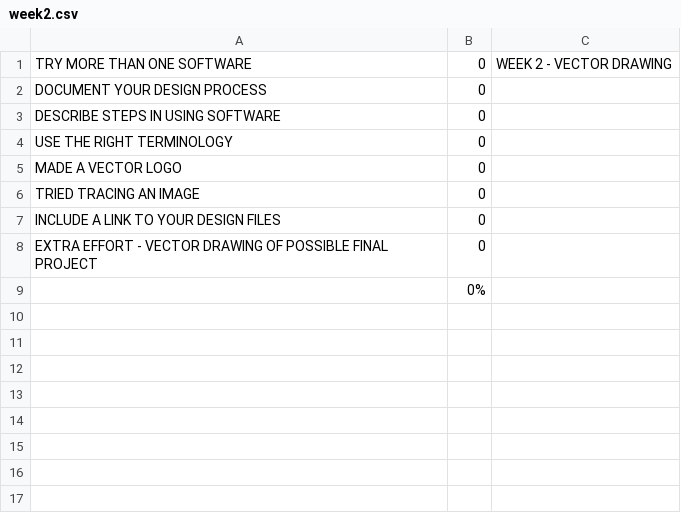
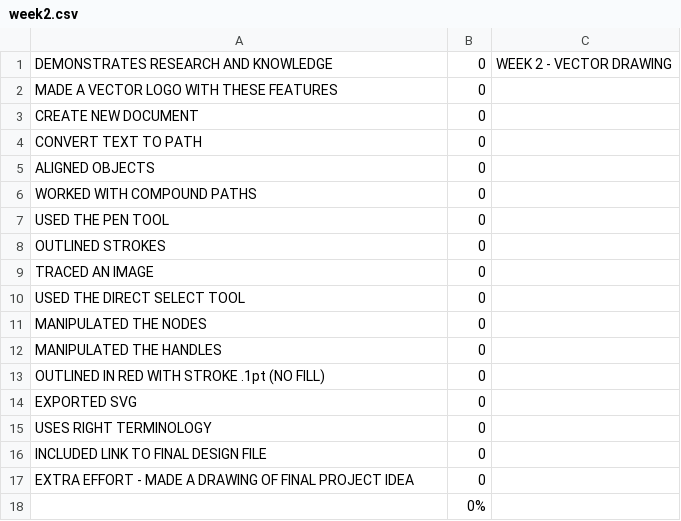
Before and after one commit to makercreator/learn, a CSV file: students/asher/week2/week2.csv, drawn as a sheet.

Commit message:
week 2 update

```diff
--- a/students/asher/week2/week2.csv
+++ b/students/asher/week2/week2.csv
@@ -1,9 +1,18 @@
-TRY MORE THAN ONE SOFTWARE,0,WEEK 2 - VECTOR DRAWING,   ,
-DOCUMENT YOUR DESIGN PROCESS ,0, , ,
-DESCRIBE  STEPS IN USING SOFTWARE,0, , ,
-USE THE RIGHT TERMINOLOGY,0, ,  ,
-MADE A VECTOR LOGO ,0, , ,
-TRIED TRACING AN IMAGE,0,,,
-INCLUDE A LINK TO YOUR DESIGN FILES,0, , ,
-EXTRA EFFORT - VECTOR DRAWING OF POSSIBLE FINAL PROJECT ,0, , ,
+DEMONSTRATES RESEARCH AND KNOWLEDGE,0,WEEK 2 - VECTOR DRAWING,   ,
+MADE A VECTOR LOGO WITH THESE FEATURES,0, , ,
+CREATE NEW DOCUMENT,0, , ,
+CONVERT TEXT TO PATH,0, ,  ,
+ALIGNED OBJECTS,0, , ,
+WORKED WITH COMPOUND PATHS,0,,,
+USED THE PEN TOOL,0, , ,
+OUTLINED STROKES,0, , ,
+TRACED AN IMAGE,0,,,
+USED THE DIRECT SELECT TOOL,0,,,
+MANIPULATED THE NODES,0,,,
+MANIPULATED THE HANDLES,0,,,
+OUTLINED IN RED WITH STROKE .1pt (NO FILL),0,,,
+EXPORTED SVG,0,,,
+USES RIGHT TERMINOLOGY,0,,,
+INCLUDED LINK TO FINAL DESIGN FILE,0,,,
+EXTRA EFFORT - MADE A DRAWING  OF FINAL PROJECT IDEA,0,,,
 ,0%,,,
```
Also changed, not shown: students/ben-b/week2/week2.csv, students/ben-k/week2/week2.csv, 41 other files.
